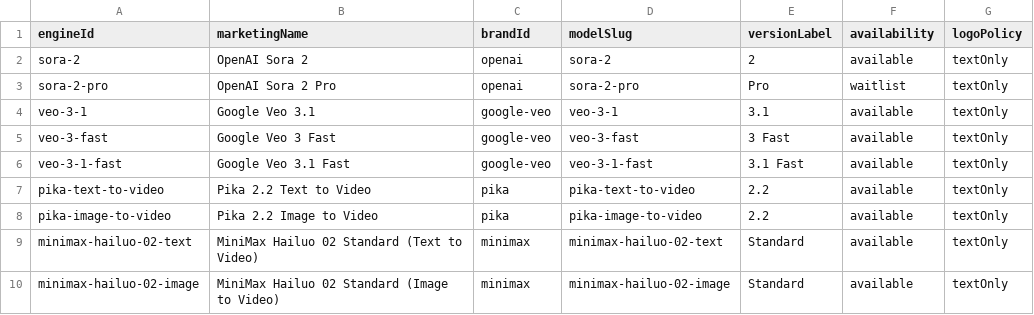
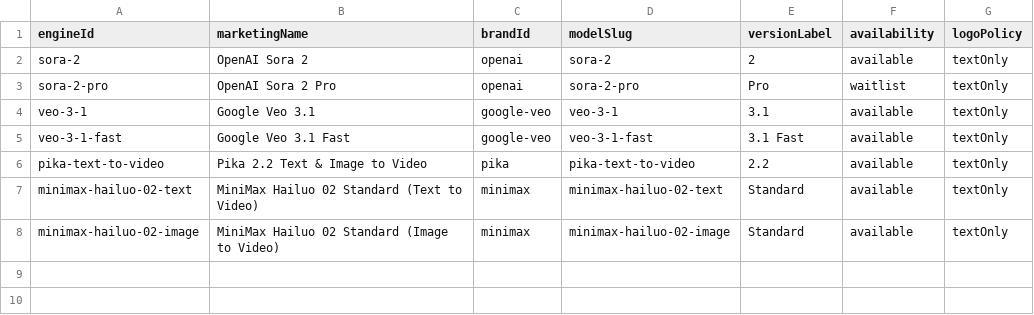
Before and after one commit to camgraphe/MaxVideoAi, a CSV file: docs/model-roster.csv, drawn as a sheet.

Commit message:
chore: remove veo 3 fast and update settings

```diff
--- a/docs/model-roster.csv
+++ b/docs/model-roster.csv
@@ -4,6 +4,4 @@ sora-2-pro,OpenAI Sora 2 Pro,openai,sora-2-pro,Pro,waitlist,textOnly
 veo-3-1,Google Veo 3.1,google-veo,veo-3-1,3.1,available,textOnly
-veo-3-fast,Google Veo 3 Fast,google-veo,veo-3-fast,3 Fast,available,textOnly
 veo-3-1-fast,Google Veo 3.1 Fast,google-veo,veo-3-1-fast,3.1 Fast,available,textOnly
-pika-text-to-video,Pika 2.2 Text to Video,pika,pika-text-to-video,2.2,available,textOnly
-pika-image-to-video,Pika 2.2 Image to Video,pika,pika-image-to-video,2.2,available,textOnly
+pika-text-to-video,Pika 2.2 Text & Image to Video,pika,pika-text-to-video,2.2,available,textOnly
 minimax-hailuo-02-text,MiniMax Hailuo 02 Standard (Text to Video),minimax,minimax-hailuo-02-text,Standard,available,textOnly
```
Also changed, not shown: 50 other files.
